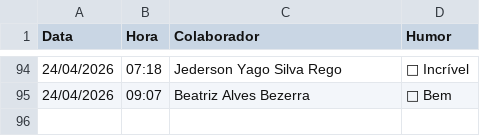
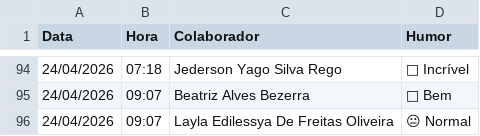
Before and after one commit to krepss/brisanet-dashboard, a CSV file: humor_diario.csv, drawn as a sheet; only a part is shown, gaps mark what is left out.

```diff
--- a/humor_diario.csv
+++ b/humor_diario.csv
@@ -95 +95,2 @@ Data,Hora,Colaborador,Humor
 24/04/2026,09:07,Beatriz Alves Bezerra,🙂 Bem
+24/04/2026,09:07,Layla Edilessya De Freitas Oliveira,😐 Normal
```
